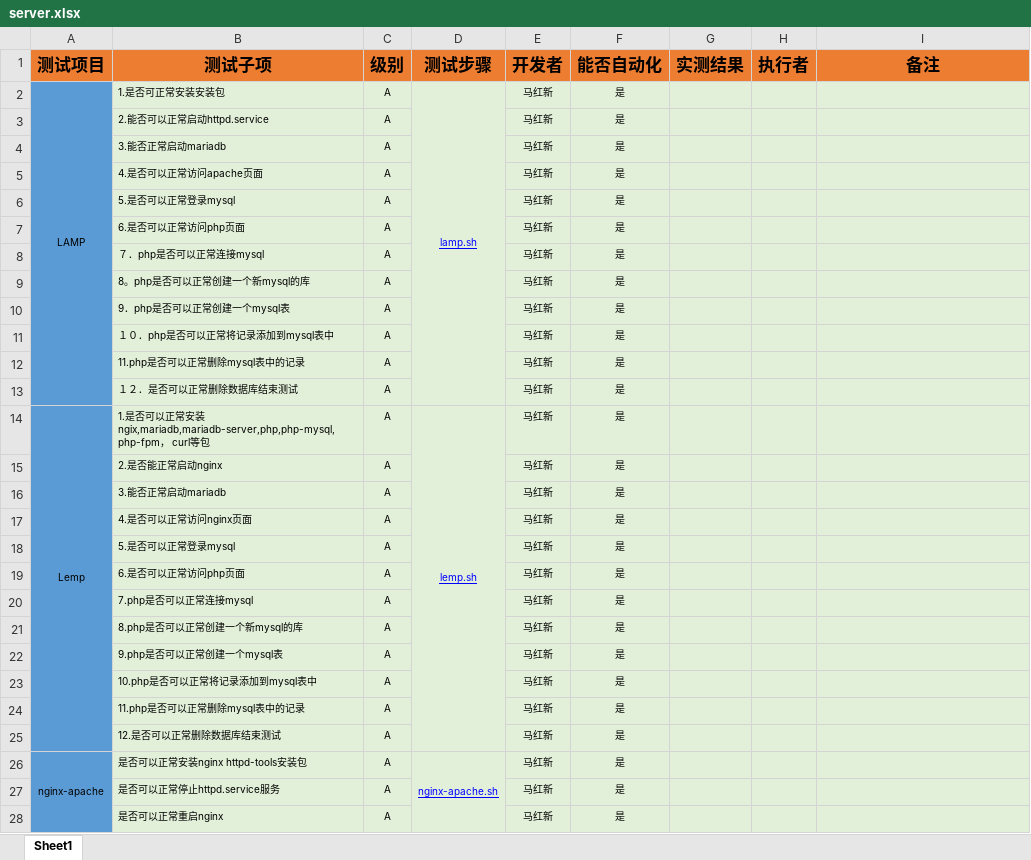
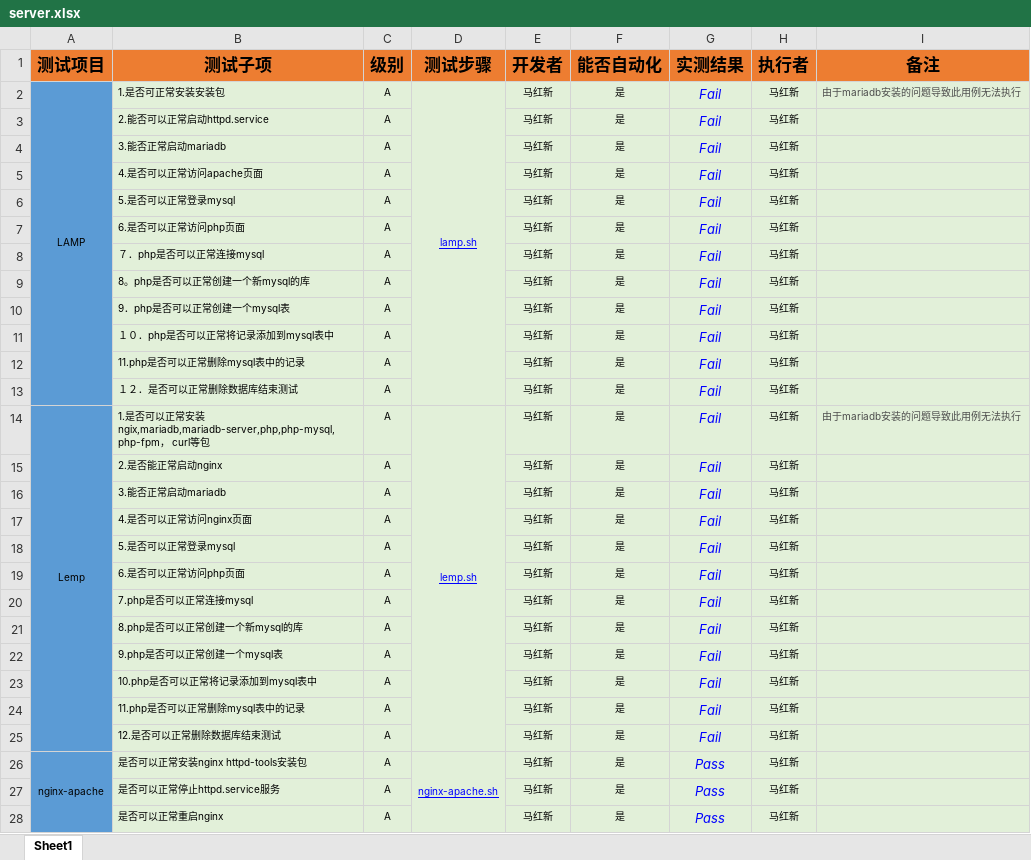
Before and after one commit to open-estuary/test-definitions, an Excel workbook: server.xlsx, sheet Sheet1, drawn as a sheet; only a part is shown; values as stored, in another font and other column widths than the file's, no borders; conditional formats not drawn; the diff covers the shown part only; the diff names each change by its address in the sheet, - before the commit and + after, or states it on an @@ line.

Commit message:
更新server测试结果

```diff
--- a/server.xlsx (sheet Sheet1)
+++ b/server.xlsx (sheet Sheet1)
-G2:G25 (实测结果): (empty)
+G2:G25 (实测结果): Fail
-H2:H28 (执行者): (empty)
+H2:H28 (执行者): 马红新
-I2 (备注): (empty)
+I2 (备注): 由于mariadb安装的问题导致此用例无法执行
-I14 (备注): (empty)
+I14 (备注): 由于mariadb安装的问题导致此用例无法执行
-G26:G28 (实测结果): (empty)
+G26:G28 (实测结果): Pass
```
Also changed, not shown: 32 edited cells elsewhere in this sheet.
